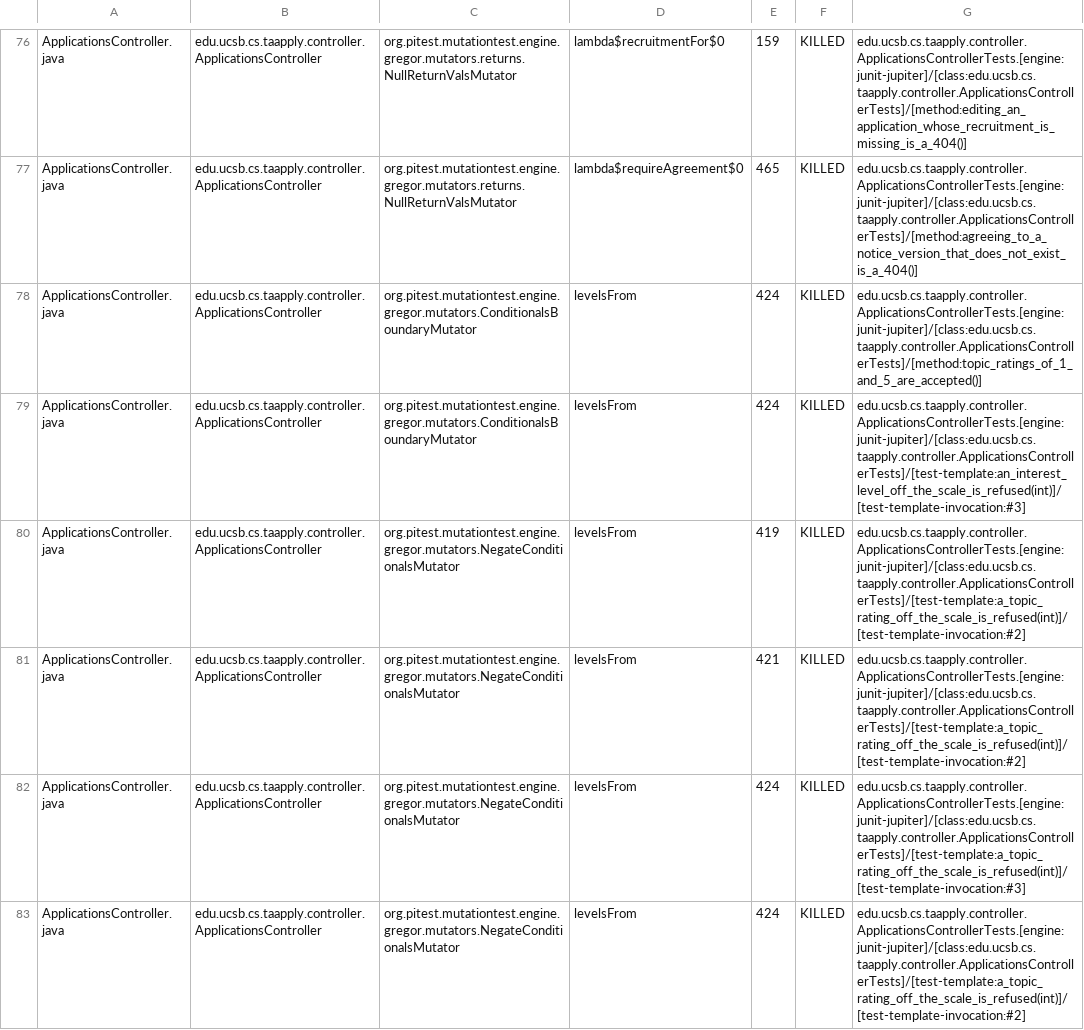
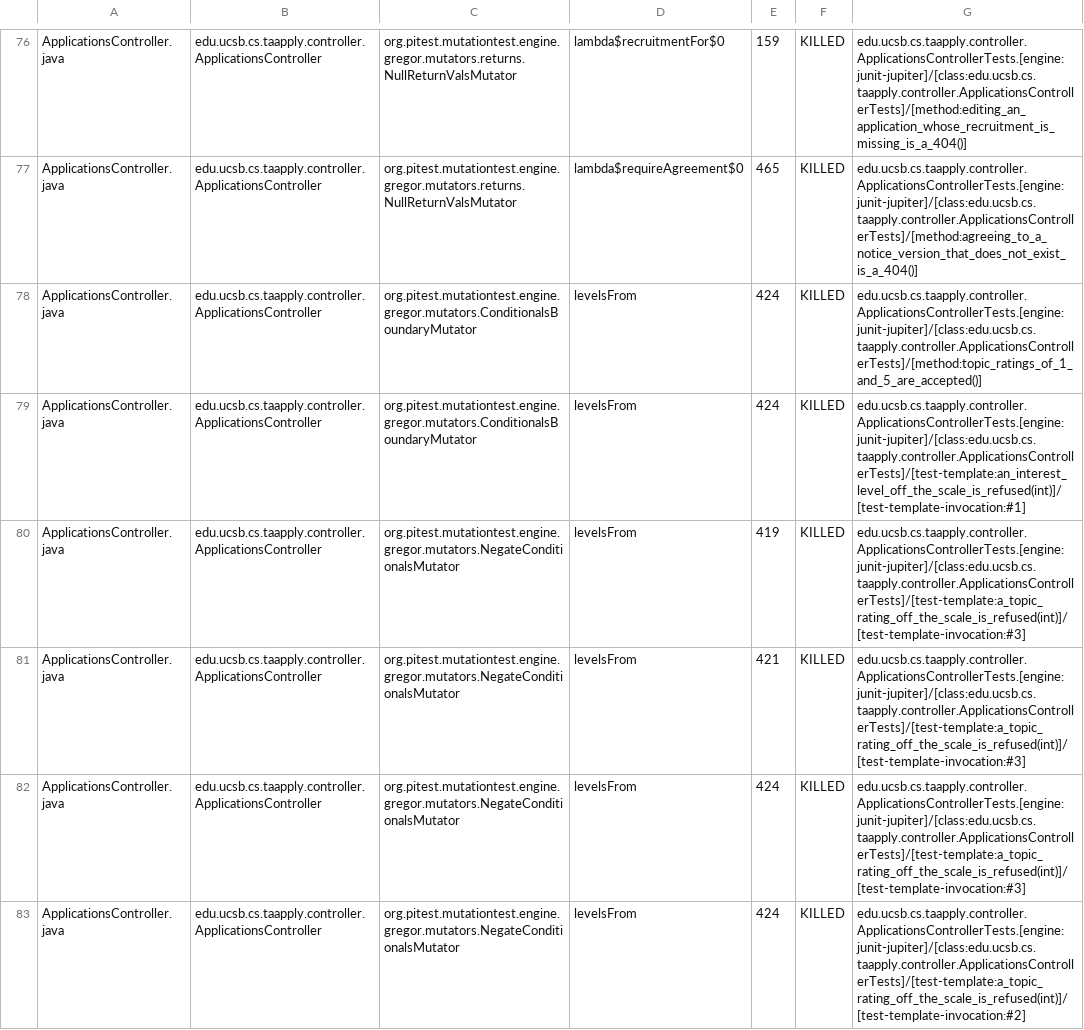
Before and after one commit to ucsb-cs156/proj-ta-apply, a CSV file: prs/144/pitest/mutations.csv, drawn as a sheet; only a part is shown, gaps mark what is left out; the diff covers the shown part only.

Commit message:
Deploying to gh-pages from @ ucsb-cs156/proj-ta-apply@c76328133533d26bfc39158a60960077223b79c6 🚀

```diff
--- a/prs/144/pitest/mutations.csv
+++ b/prs/144/pitest/mutations.csv
@@ -78,5 +78,5 @@ ApplicationsController.java,edu.ucsb.cs.taapply.controller.ApplicationsControlle
 ApplicationsController.java,edu.ucsb.cs.taapply.controller.ApplicationsController,org.pitest.mutationtest.engine.gregor.mutators.ConditionalsBoundaryMutator,levelsFrom,424,KILLED,edu.ucsb.cs.taapply.controller.ApplicationsControllerTests.[engine:junit-jupiter]/[class:edu.ucsb.cs.taapply.controller.ApplicationsControllerTests]/[method:topic_ratings_of_1_and_5_are_accepted()]
-ApplicationsController.java,edu.ucsb.cs.taapply.controller.ApplicationsController,org.pitest.mutationtest.engine.gregor.mutators.ConditionalsBoundaryMutator,levelsFrom,424,KILLED,edu.ucsb.cs.taapply.controller.ApplicationsControllerTests.[engine:junit-jupiter]/[class:edu.ucsb.cs.taapply.controller.ApplicationsControllerTests]/[test-template:an_interest_level_off_the_scale_is_refused(int)]/[test-template-invocation:#3]
-ApplicationsController.java,edu.ucsb.cs.taapply.controller.ApplicationsController,org.pitest.mutationtest.engine.gregor.mutators.NegateConditionalsMutator,levelsFrom,419,KILLED,edu.ucsb.cs.taapply.controller.ApplicationsControllerTests.[engine:junit-jupiter]/[class:edu.ucsb.cs.taapply.controller.ApplicationsControllerTests]/[test-template:a_topic_rating_off_the_scale_is_refused(int)]/[test-template-invocation:#2]
-ApplicationsController.java,edu.ucsb.cs.taapply.controller.ApplicationsController,org.pitest.mutationtest.engine.gregor.mutators.NegateConditionalsMutator,levelsFrom,421,KILLED,edu.ucsb.cs.taapply.controller.ApplicationsControllerTests.[engine:junit-jupiter]/[class:edu.ucsb.cs.taapply.controller.ApplicationsControllerTests]/[test-template:a_topic_rating_off_the_scale_is_refused(int)]/[test-template-invocation:#2]
+ApplicationsController.java,edu.ucsb.cs.taapply.controller.ApplicationsController,org.pitest.mutationtest.engine.gregor.mutators.ConditionalsBoundaryMutator,levelsFrom,424,KILLED,edu.ucsb.cs.taapply.controller.ApplicationsControllerTests.[engine:junit-jupiter]/[class:edu.ucsb.cs.taapply.controller.ApplicationsControllerTests]/[test-template:an_interest_level_off_the_scale_is_refused(int)]/[test-template-invocation:#1]
+ApplicationsController.java,edu.ucsb.cs.taapply.controller.ApplicationsController,org.pitest.mutationtest.engine.gregor.mutators.NegateConditionalsMutator,levelsFrom,419,KILLED,edu.ucsb.cs.taapply.controller.ApplicationsControllerTests.[engine:junit-jupiter]/[class:edu.ucsb.cs.taapply.controller.ApplicationsControllerTests]/[test-template:a_topic_rating_off_the_scale_is_refused(int)]/[test-template-invocation:#3]
+ApplicationsController.java,edu.ucsb.cs.taapply.controller.ApplicationsController,org.pitest.mutationtest.engine.gregor.mutators.NegateConditionalsMutator,levelsFrom,421,KILLED,edu.ucsb.cs.taapply.controller.ApplicationsControllerTests.[engine:junit-jupiter]/[class:edu.ucsb.cs.taapply.controller.ApplicationsControllerTests]/[test-template:a_topic_rating_off_the_scale_is_refused(int)]/[test-template-invocation:#3]
 ApplicationsController.java,edu.ucsb.cs.taapply.controller.ApplicationsController,org.pitest.mutationtest.engine.gregor.mutators.NegateConditionalsMutator,levelsFrom,424,KILLED,edu.ucsb.cs.taapply.controller.ApplicationsControllerTests.[engine:junit-jupiter]/[class:edu.ucsb.cs.taapply.controller.ApplicationsControllerTests]/[test-template:a_topic_rating_off_the_scale_is_refused(int)]/[test-template-invocation:#3]
```
Also changed, not shown: 91 edited cells elsewhere in this file, 52 other files.
